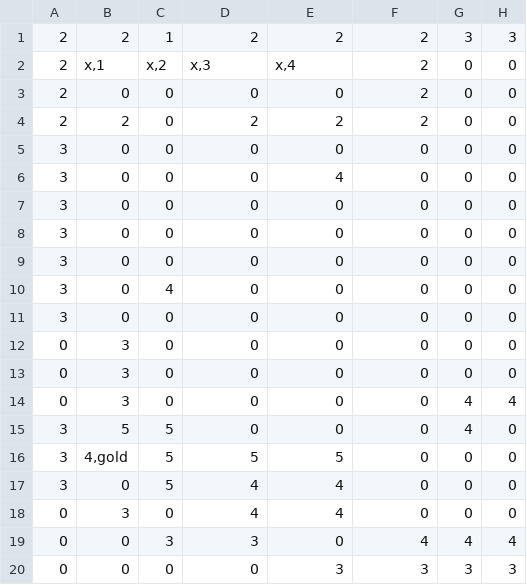
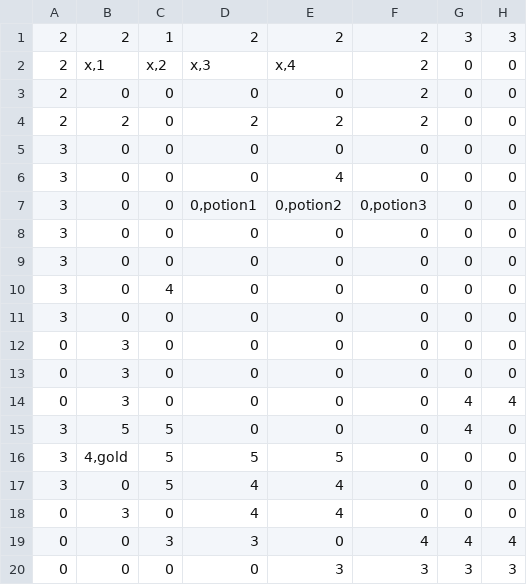
Before and after one commit to LucaGGE/Azoth-Blackguard, a CSV file: modding/map_1.csv, drawn as a sheet; only a part is shown; the diff names each change by its address in the sheet, - before the commit and + after, or states it on an @@ line.

```diff
--- a/modding/map_1.csv
+++ b/modding/map_1.csv
-D7: 0
+D7: 0,potion1
-E7: 0
+E7: 0,potion2
-F7: 0
+F7: 0,potion3
```
Also changed, not shown: modding/blueprints.csv, 3 other files.
